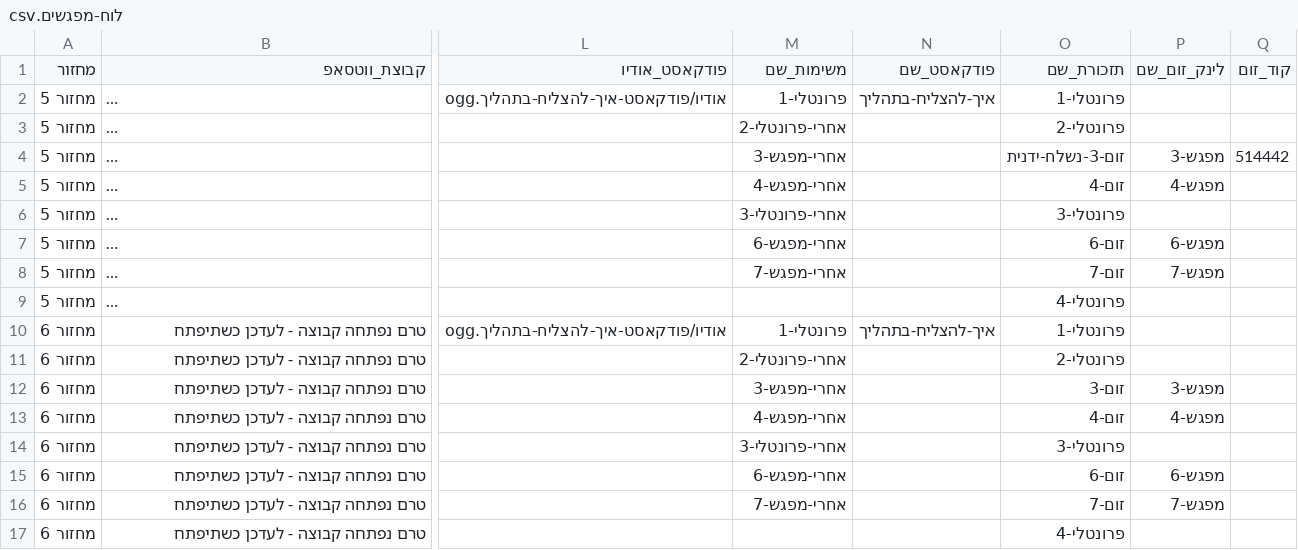
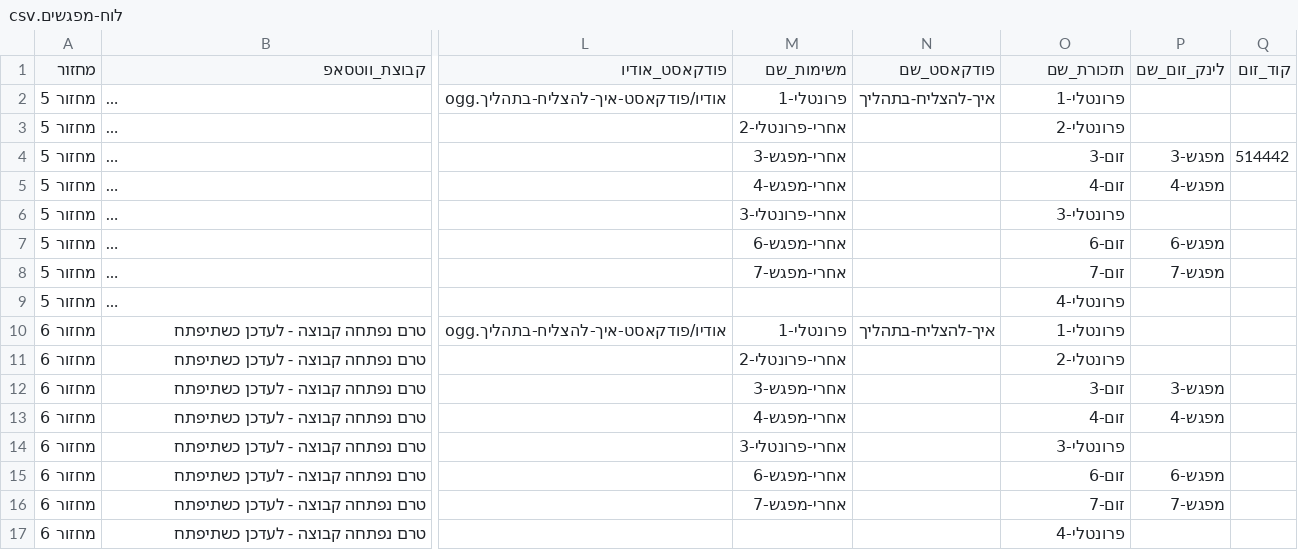
Before and after one commit to mayakislev-ux/maya-session-reminders-agent, a CSV file: לוח-מפגשים.csv, drawn as a sheet; only a part is shown, gaps mark what is left out; long unchanged cells end in …; the diff names each change by its address in the sheet, - before the commit and + after, or states it on an @@ line.

Commit message:
Clean up temporary reminder-block value (no longer needed, was just today's date safety)

```diff
--- a/לוח-מפגשים.csv
+++ b/לוח-מפגשים.csv
-O4 (תזכורת_שם): זום-3-נשלח-ידנית
+O4 (תזכורת_שם): זום-3
```
